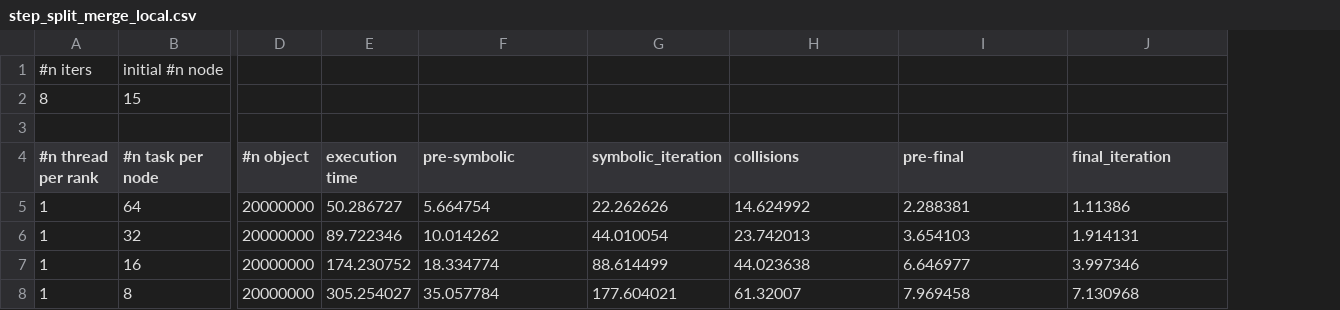
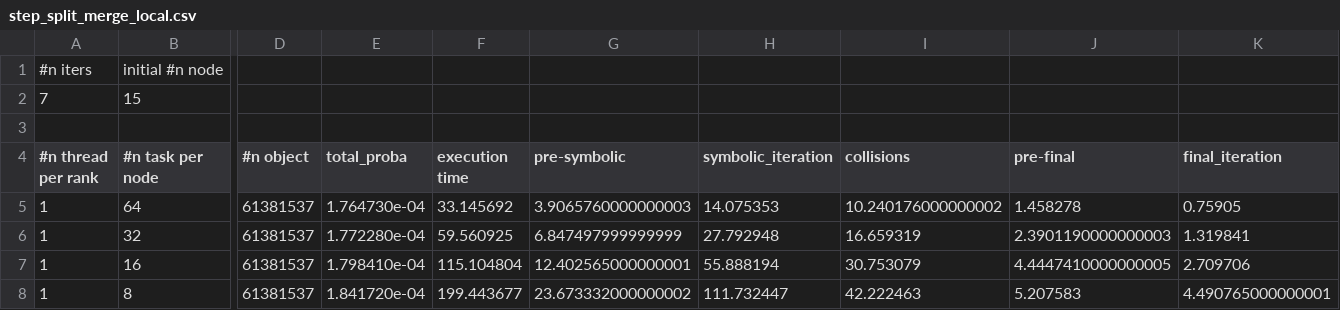
Before and after one commit to jolatechno/Quantum-graph-simulation-plots, a CSV file: scaling-plots/raw/step_split_merge_local.csv, drawn as a sheet; only a part is shown, gaps mark what is left out; addresses are those after the commit; the diff covers the shown part only; the diff names each change by its address in the sheet, - before the commit and + after, or states it on an @@ line.

```diff
--- a/scaling-plots/raw/step_split_merge_local.csv
+++ b/scaling-plots/raw/step_split_merge_local.csv
+column E (total_proba), rows 5-8: 1.764730e-04 | 1.772280e-04 | 1.798410e-04 | 1.841720e-04
-A2 (#n thread per rank): 8
+A2 (#n thread per rank): 7
-D5:D8 (#n object): 20000000
+D5:D8 (#n object): 61381537
-F5 (execution time): 50.286727
+F5 (execution time): 33.145692
-G5 (pre-symbolic): 5.664754
+G5 (pre-symbolic): 3.9065760000000003
-H5 (symbolic_iteration): 22.262626
+H5 (symbolic_iteration): 14.075353
-I5 (collisions): 14.624992
+I5 (collisions): 10.240176000000002
-J5 (pre-final): 2.288381
+J5 (pre-final): 1.458278
-K5 (final_iteration): 1.11386
+K5 (final_iteration): 0.75905
-F6 (execution time): 89.722346
+F6 (execution time): 59.560925
-G6 (pre-symbolic): 10.014262
+G6 (pre-symbolic): 6.847497999999999
-H6 (symbolic_iteration): 44.010054
+H6 (symbolic_iteration): 27.792948
-I6 (collisions): 23.742013
+I6 (collisions): 16.659319
-J6 (pre-final): 3.654103
+J6 (pre-final): 2.3901190000000003
-K6 (final_iteration): 1.914131
+K6 (final_iteration): 1.319841
-F7 (execution time): 174.230752
+F7 (execution time): 115.104804
-G7 (pre-symbolic): 18.334774
+G7 (pre-symbolic): 12.402565000000001
-H7 (symbolic_iteration): 88.614499
+H7 (symbolic_iteration): 55.888194
-I7 (collisions): 44.023638
+I7 (collisions): 30.753079
-J7 (pre-final): 6.646977
+J7 (pre-final): 4.4447410000000005
-K7 (final_iteration): 3.997346
+K7 (final_iteration): 2.709706
-F8 (execution time): 305.254027
+F8 (execution time): 199.443677
-G8 (pre-symbolic): 35.057784
+G8 (pre-symbolic): 23.673332000000002
-H8 (symbolic_iteration): 177.604021
+H8 (symbolic_iteration): 111.732447
-I8 (collisions): 61.32007
+I8 (collisions): 42.222463
-J8 (pre-final): 7.969458
+J8 (pre-final): 5.207583
-K8 (final_iteration): 7.130968
+K8 (final_iteration): 4.490765000000001
```
Also changed, not shown: 27 edited cells elsewhere in this file, accuracy-plots/step_split_merge.csv, scaling-plots/raw/step_erase_create_cluster.csv, 11 other files.
